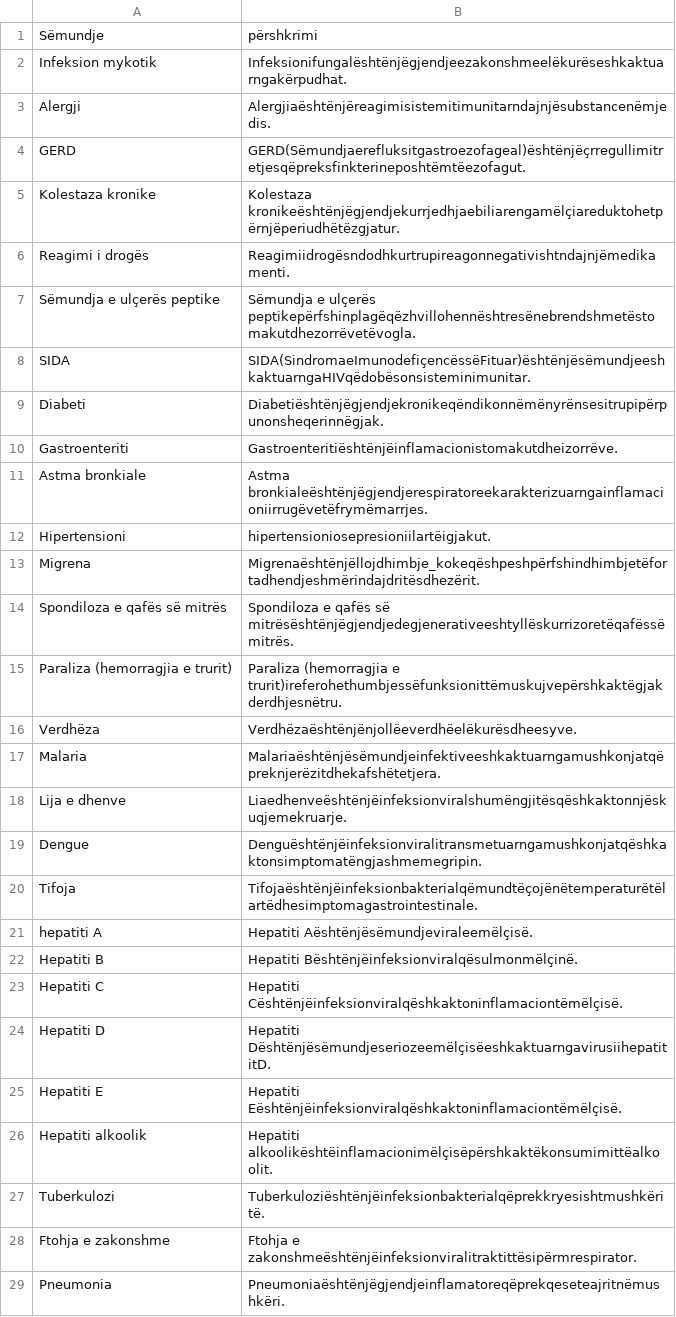
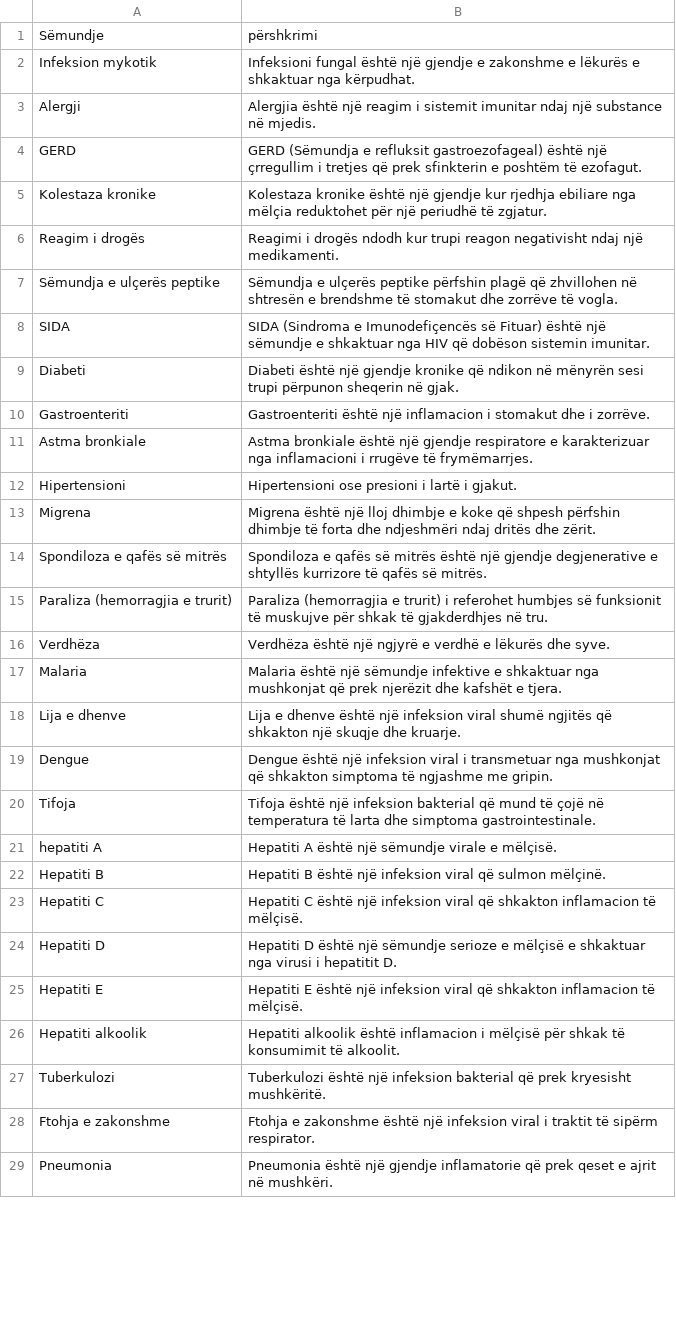
Before and after one commit to bleonit001/AI-MedicalDiagnoses-ALB, a CSV file: dataset/description-sq.csv, drawn as a sheet; only a part is shown; the diff covers the shown part only.

```diff
--- a/dataset/description-sq.csv
+++ b/dataset/description-sq.csv
@@ -1,29 +1,29 @@
 Sëmundje,përshkrimi
-Infeksion mykotik,Infeksionifungalështënjëgjendjeezakonshmeelëkurëseshkaktuarngakërpudhat.
-Alergji,Alergjiaështënjëreagimisistemitimunitarndajnjësubstancenëmjedis.
-GERD,GERD(Sëmundjaerefluksitgastroezofageal)ështënjëçrregullimitretjesqëpreksfinkterineposhtëmtëezofagut.
-Kolestaza kronike,Kolestaza kronikeështënjëgjendjekurrjedhjaebiliarengamëlçiareduktohetpërnjëperiudhëtëzgjatur.
-Reagimi i drogës,Reagimiidrogësndodhkurtrupireagonnegativishtndajnjëmedikamenti.
-Sëmundja e ulçerës peptike,Sëmundja e ulçerës peptikepërfshinplagëqëzhvillohennështresënebrendshmetëstomakutdhezorrëvetëvogla.
-SIDA,SIDA(SindromaeImunodefiçencëssëFituar)ështënjësëmundjeeshkaktuarngaHIVqëdobësonsisteminimunitar.
-Diabeti,Diabetiështënjëgjendjekronikeqëndikonnëmënyrënsesitrupipërpunonsheqerinnëgjak.
-Gastroenteriti,Gastroenteritiështënjëinflamacionistomakutdheizorrëve.
-Astma bronkiale,Astma bronkialeështënjëgjendjerespiratoreekarakterizuarngainflamacioniirrugëvetëfrymëmarrjes.
-Hipertensioni,hipertensioniosepresioniilartëigjakut.
-Migrena,Migrenaështënjëllojdhimbje_kokeqëshpeshpërfshindhimbjetëfortadhendjeshmërindajdritësdhezërit.
-Spondiloza e qafës së mitrës,Spondiloza e qafës së mitrësështënjëgjendjedegjenerativeeshtyllëskurrizoretëqafëssëmitrës.
-Paraliza (hemorragjia e trurit),Paraliza (hemorragjia e trurit)ireferohethumbjessëfunksionittëmuskujvepërshkaktëgjakderdhjesnëtru.
-Verdhëza,Verdhëzaështënjënjollëeverdhëelëkurësdheesyve.
-Malaria,Malariaështënjësëmundjeinfektiveeshkaktuarngamushkonjatqëpreknjerëzitdhekafshëtetjera.
-Lija e dhenve,Liaedhenveështënjëinfeksionviralshumëngjitësqëshkaktonnjëskuqjemekruarje.
-Dengue,Denguështënjëinfeksionviralitransmetuarngamushkonjatqëshkaktonsimptomatëngjashmemegripin.
-Tifoja,Tifojaështënjëinfeksionbakterialqëmundtëçojënëtemperaturëtëlartëdhesimptomagastrointestinale.
-hepatiti A,Hepatiti Aështënjësëmundjeviraleemëlçisë.
-Hepatiti B,Hepatiti Bështënjëinfeksionviralqësulmonmëlçinë.
-Hepatiti C,Hepatiti Cështënjëinfeksionviralqëshkaktoninflamaciontëmëlçisë.
-Hepatiti D,Hepatiti DështënjësëmundjeseriozeemëlçisëeshkaktuarngavirusiihepatititD.
-Hepatiti E,Hepatiti Eështënjëinfeksionviralqëshkaktoninflamaciontëmëlçisë.
-Hepatiti alkoolik,Hepatiti alkoolikështëinflamacionimëlçisëpërshkaktëkonsumimittëalkoolit.
-Tuberkulozi,Tuberkuloziështënjëinfeksionbakterialqëprekkryesishtmushkëritë.
-Ftohja e zakonshme,Ftohja e zakonshmeështënjëinfeksionviralitraktittësipërmrespirator.
-Pneumonia,Pneumoniaështënjëgjendjeinflamatoreqëprekqeseteajritnëmushkëri.
+Infeksion mykotik, Infeksioni fungal është një gjendje e zakonshme e lëkurës e shkaktuar nga kërpudhat.
+Alergji, Alergjia është një reagim i sistemit imunitar ndaj një substance në mjedis.
+GERD, GERD (Sëmundja e refluksit gastroezofageal) është një çrregullim i tretjes që prek sfinkterin e poshtëm të ezofagut.
+Kolestaza kronike, Kolestaza kronike është një gjendje kur rjedhja ebiliare nga mëlçia reduktohet për një periudhë të zgjatur.
+Reagim i drogës, Reagimi i drogës ndodh kur trupi reagon negativisht ndaj një medikamenti.
+Sëmundja e ulçerës peptike, Sëmundja e ulçerës peptike përfshin plagë që zhvillohen në shtresën e brendshme të stomakut dhe zorrëve të vogla.
+SIDA, SIDA (Sindroma e Imunodefiçencës së Fituar) është një sëmundje e shkaktuar nga HIV që dobëson sistemin imunitar.
+Diabeti, Diabeti është një gjendje kronike që ndikon në mënyrën sesi trupi përpunon sheqerin në gjak.
+Gastroenteriti, Gastroenteriti është një inflamacion i stomakut dhe i zorrëve.
+Astma bronkiale, Astma bronkiale është një gjendje respiratore e karakterizuar nga inflamacioni i rrugëve të frymëmarrjes.
+Hipertensioni, Hipertensioni ose presioni i lartë i gjakut.
+Migrena, Migrena është një lloj dhimbje e koke që shpesh përfshin dhimbje të forta dhe ndjeshmëri ndaj dritës dhe zërit.
+Spondiloza e qafës së mitrës, Spondiloza e qafës së mitrës është një gjendje degjenerative e shtyllës kurrizore të qafës së mitrës.
+Paraliza (hemorragjia e trurit), Paraliza (hemorragjia e trurit) i referohet humbjes së funksionit të muskujve për shkak të gjakderdhjes në tru.
+Verdhëza, Verdhëza është një ngjyrë e verdhë e lëkurës dhe syve.
+Malaria, Malaria është një sëmundje infektive e shkaktuar nga mushkonjat që prek njerëzit dhe kafshët e tjera.
+Lija e dhenve, Lija e dhenve është një infeksion viral shumë ngjitës që shkakton një skuqje dhe kruarje.
+Dengue, Dengue është një infeksion viral i transmetuar nga mushkonjat që shkakton simptoma të ngjashme me gripin.
+Tifoja, Tifoja është një infeksion bakterial që mund të çojë në temperatura të larta dhe simptoma gastrointestinale.
+hepatiti A, Hepatiti A është një sëmundje virale e mëlçisë.
+Hepatiti B, Hepatiti B është një infeksion viral që sulmon mëlçinë.
+Hepatiti C, Hepatiti C është një infeksion viral që shkakton inflamacion të mëlçisë.
+Hepatiti D, Hepatiti D është një sëmundje serioze e mëlçisë e shkaktuar nga virusi i hepatitit D.
+Hepatiti E, Hepatiti E është një infeksion viral që shkakton inflamacion të mëlçisë.
+Hepatiti alkoolik, Hepatiti alkoolik është inflamacion i mëlçisë për shkak të konsumimit të alkoolit.
+Tuberkulozi, Tuberkulozi është një infeksion bakterial që prek kryesisht mushkëritë.
+Ftohja e zakonshme, Ftohja e zakonshme është një infeksion viral i traktit të sipërm respirator.
+Pneumonia, Pneumonia është një gjendje inflamatorie që prek qeset e ajrit në mushkëri.
```
Also changed, not shown: 14 edited cells elsewhere in this file, dataset/diets-sq.csv, dataset/medications-sq.csv, 3 other files.
